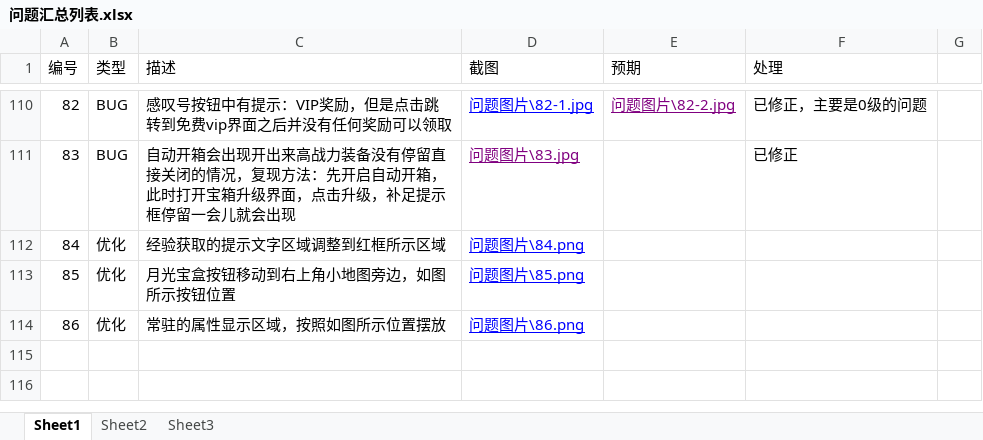
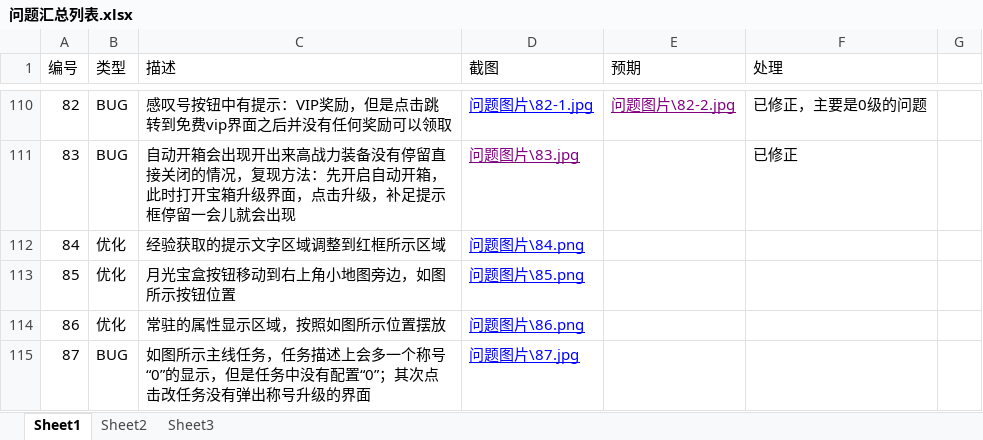
Before and after one commit to wowodeyoutiao/work996-game-shenwang, an Excel workbook: 策划文档/问题汇总列表.xlsx, sheet Sheet1, drawn as a sheet; only a part is shown, gaps mark what is left out; values as stored, in another font and other column widths than the file's, no borders; the diff names each change by its address in the sheet, - before the commit and + after, or states it on an @@ line.

```diff
--- a/策划文档/问题汇总列表.xlsx (sheet Sheet1)
+++ b/策划文档/问题汇总列表.xlsx (sheet Sheet1)
+row 115: 87 | BUG | 如图所示主线任务，任务描述上会多一个称号“0”的显示，但是任务中没有配置“0”；其次点击改任务没有弹出称号升级的界面 | 问题图片\87.jpg
```
Also changed, not shown: 1 other file.
